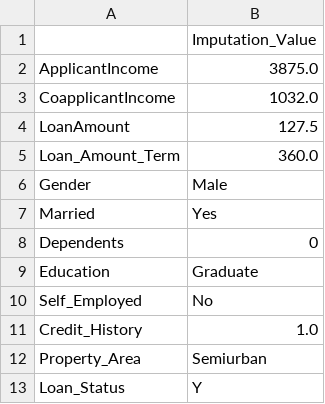
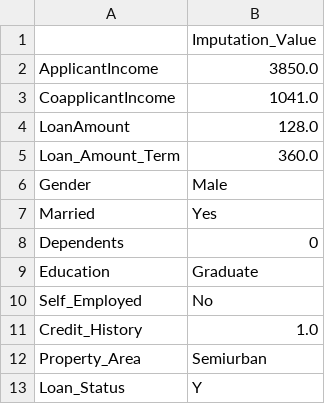
Before and after one commit to bhagyalaxmiai/loan-prediction, a CSV file: source/ml/imputation_values.csv, drawn as a sheet.

```diff
--- a/source/ml/imputation_values.csv
+++ b/source/ml/imputation_values.csv
@@ -1,5 +1,5 @@
 ,Imputation_Value
-ApplicantIncome,3875.0
-CoapplicantIncome,1032.0
-LoanAmount,127.5
+ApplicantIncome,3850.0
+CoapplicantIncome,1041.0
+LoanAmount,128.0
 Loan_Amount_Term,360.0
```
Also changed, not shown: 2 other files.
